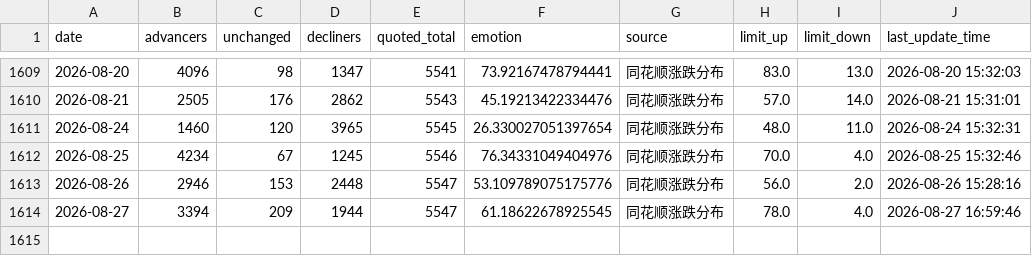
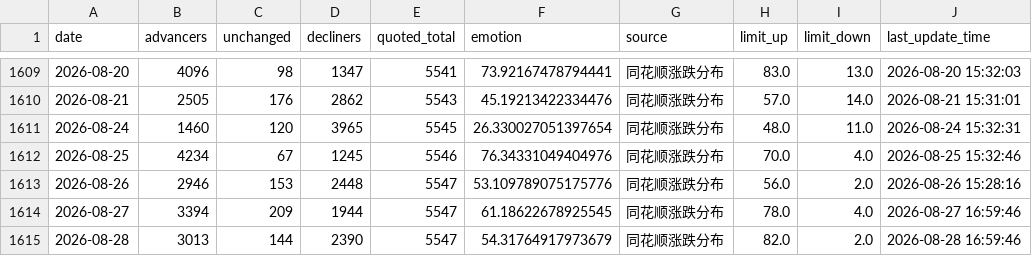
Before and after one commit to CindyNNN/amv-research-clock, a CSV file: data/backtests/cyb_emotion_kdj/all_a_breadth_combined.csv, drawn as a sheet; only a part is shown, gaps mark what is left out.

```diff
--- a/data/backtests/cyb_emotion_kdj/all_a_breadth_combined.csv
+++ b/data/backtests/cyb_emotion_kdj/all_a_breadth_combined.csv
@@ -1614 +1614,2 @@
 2026-08-27,3394,209,1944,5547,61.18622678925545,同花顺涨跌分布,78.0,4.0,2026-08-27 16:59:46
+2026-08-28,3013,144,2390,5547,54.31764917973679,同花顺涨跌分布,82.0,2.0,2026-08-28 16:59:46
```
Also changed, not shown: data/backtests/amv_index_gate/index_sh000001_daily.csv, data/backtests/amv_index_gate/index_sh000300_daily.csv, 23 other files.
